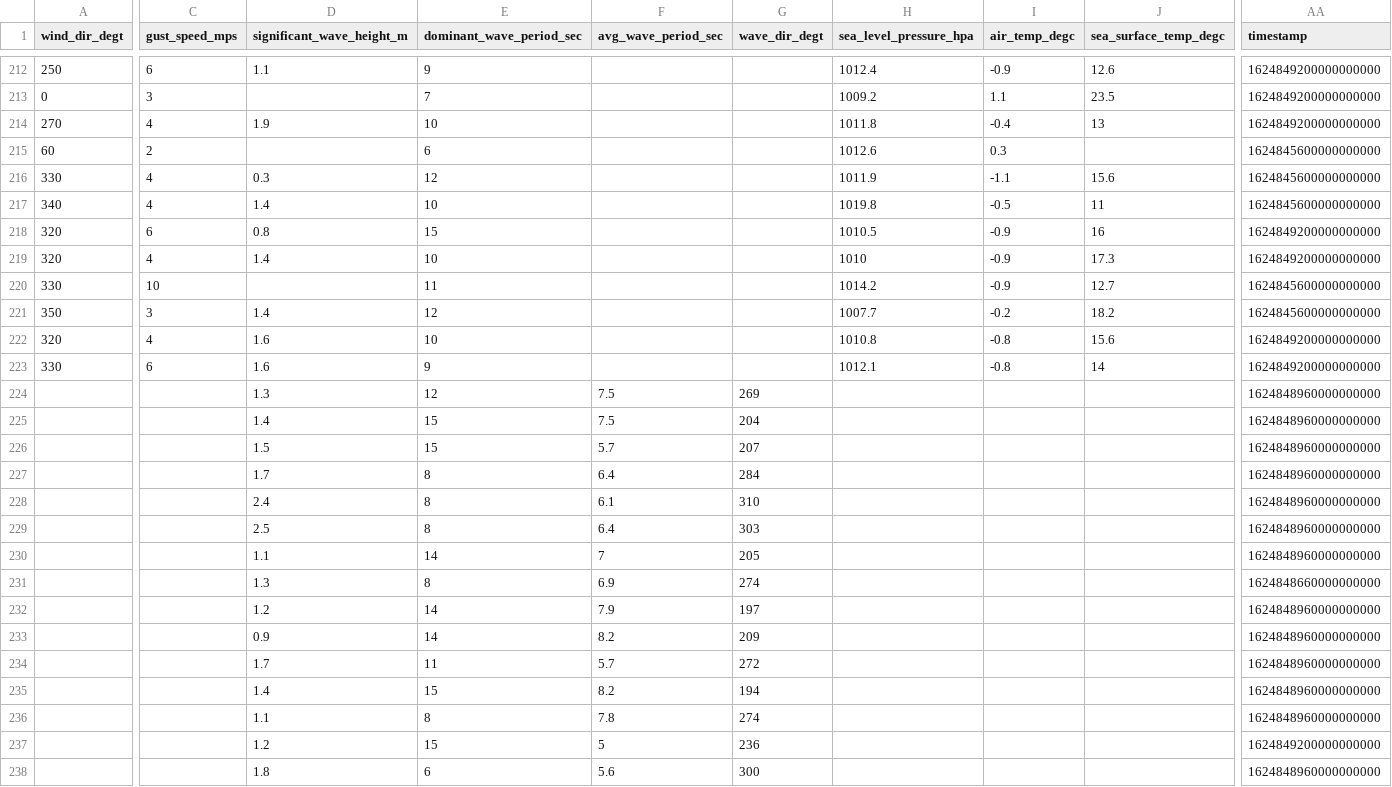
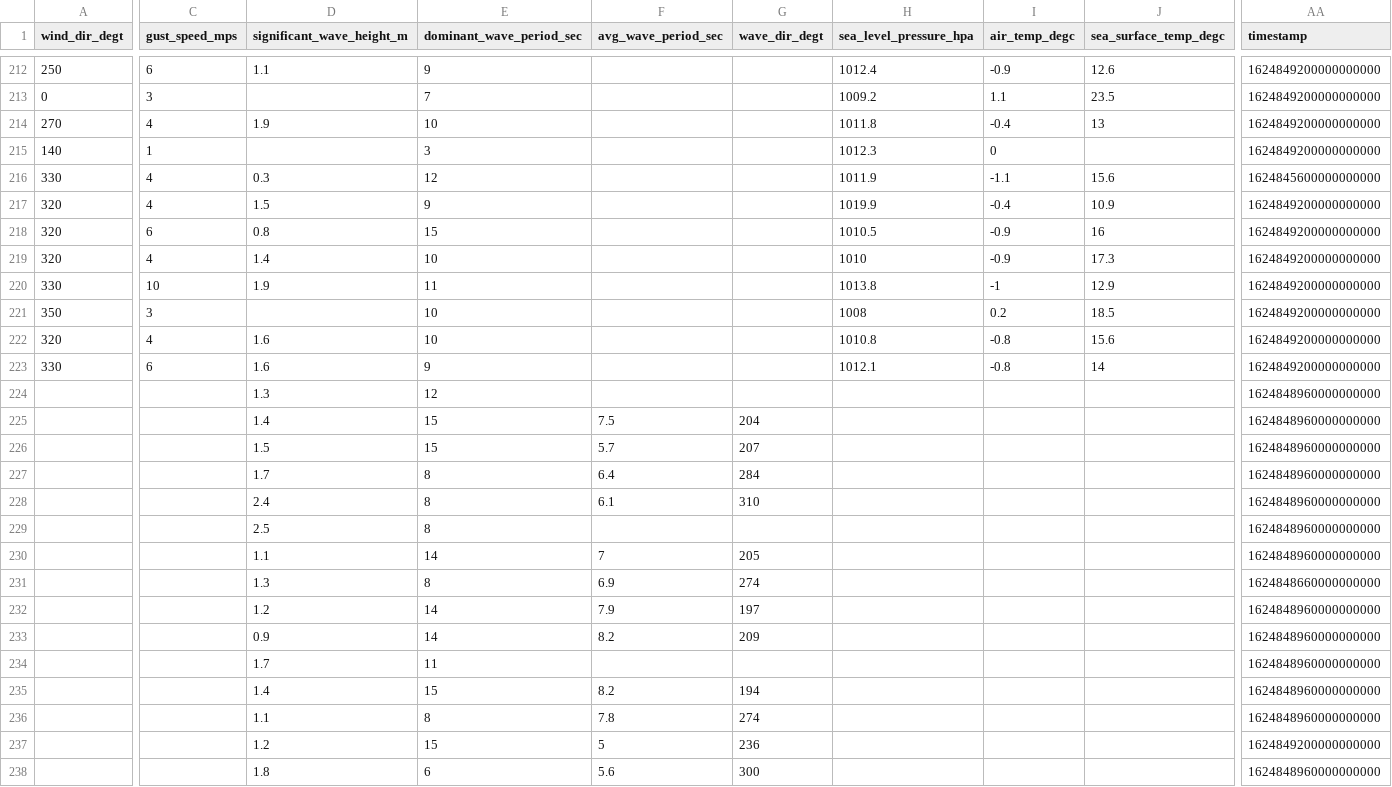
Before and after one commit to russorat/influxdb-data-examples, a CSV file: gov/noaa/ndbc/latest-observations.csv, drawn as a sheet; only a part is shown, gaps mark what is left out; the diff covers the shown part only; the diff names each change by its address in the sheet, - before the commit and + after, or states it on an @@ line.

```diff
--- a/gov/noaa/ndbc/latest-observations.csv
+++ b/gov/noaa/ndbc/latest-observations.csv
-A215 (wind_dir_degt): 60
+A215 (wind_dir_degt): 140
-C215 (gust_speed_mps): 2
+C215 (gust_speed_mps): 1
-E215 (dominant_wave_period_sec): 6
+E215 (dominant_wave_period_sec): 3
-H215 (sea_level_pressure_hpa): 1012.6
+H215 (sea_level_pressure_hpa): 1012.3
-I215 (air_temp_degc): 0.3
+I215 (air_temp_degc): 0
-AA215 (timestamp): 1624845600000000000
+AA215 (timestamp): 1624849200000000000
-A217 (wind_dir_degt): 340
+A217 (wind_dir_degt): 320
-D217 (significant_wave_height_m): 1.4
+D217 (significant_wave_height_m): 1.5
-E217 (dominant_wave_period_sec): 10
+E217 (dominant_wave_period_sec): 9
-H217 (sea_level_pressure_hpa): 1019.8
+H217 (sea_level_pressure_hpa): 1019.9
-I217 (air_temp_degc): -0.5
+I217 (air_temp_degc): -0.4
-J217 (sea_surface_temp_degc): 11
+J217 (sea_surface_temp_degc): 10.9
-AA217 (timestamp): 1624845600000000000
+AA217 (timestamp): 1624849200000000000
-D220 (significant_wave_height_m): (empty)
+D220 (significant_wave_height_m): 1.9
-H220 (sea_level_pressure_hpa): 1014.2
+H220 (sea_level_pressure_hpa): 1013.8
-I220 (air_temp_degc): -0.9
+I220 (air_temp_degc): -1
-J220 (sea_surface_temp_degc): 12.7
+J220 (sea_surface_temp_degc): 12.9
-AA220:AA221 (timestamp): 1624845600000000000
+AA220:AA221 (timestamp): 1624849200000000000
-D221 (significant_wave_height_m): 1.4
+D221 (significant_wave_height_m): (empty)
-E221 (dominant_wave_period_sec): 12
+E221 (dominant_wave_period_sec): 10
-H221 (sea_level_pressure_hpa): 1007.7
+H221 (sea_level_pressure_hpa): 1008
-I221 (air_temp_degc): -0.2
+I221 (air_temp_degc): 0.2
-J221 (sea_surface_temp_degc): 18.2
+J221 (sea_surface_temp_degc): 18.5
-F224 (avg_wave_period_sec): 7.5
+F224 (avg_wave_period_sec): (empty)
-G224 (wave_dir_degt): 269
+G224 (wave_dir_degt): (empty)
-F229 (avg_wave_period_sec): 6.4
+F229 (avg_wave_period_sec): (empty)
-G229 (wave_dir_degt): 303
+G229 (wave_dir_degt): (empty)
-F234 (avg_wave_period_sec): 5.7
+F234 (avg_wave_period_sec): (empty)
-G234 (wave_dir_degt): 272
+G234 (wave_dir_degt): (empty)
```
Also changed, not shown: 45 edited cells elsewhere in this file, 8 other files.
